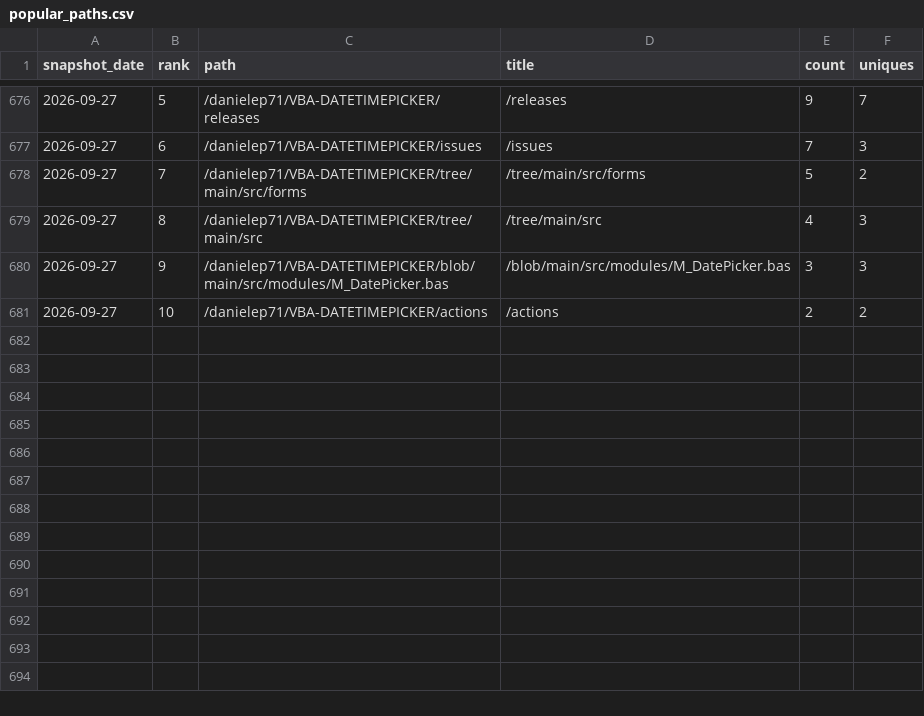
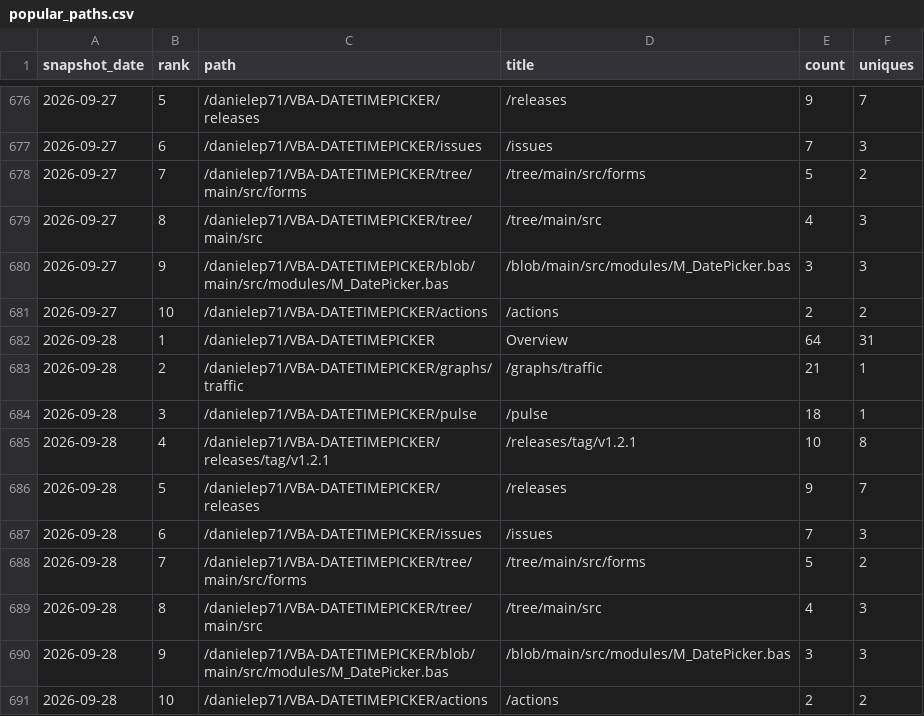
Before and after one commit to danielep71/VBA-DATETIMEPICKER, a CSV file: data/popular_paths.csv, drawn as a sheet; only a part is shown, gaps mark what is left out.

```diff
--- a/data/popular_paths.csv
+++ b/data/popular_paths.csv
@@ -681 +681,11 @@ snapshot_date,rank,path,title,count,uniques
 2026-09-27,10,/danielep71/VBA-DATETIMEPICKER/actions,/actions,2,2
+2026-09-28,1,/danielep71/VBA-DATETIMEPICKER,Overview,64,31
+2026-09-28,2,/danielep71/VBA-DATETIMEPICKER/graphs/traffic,/graphs/traffic,21,1
+2026-09-28,3,/danielep71/VBA-DATETIMEPICKER/pulse,/pulse,18,1
+2026-09-28,4,/danielep71/VBA-DATETIMEPICKER/releases/tag/v1.2.1,/releases/tag/v1.2.1,10,8
+2026-09-28,5,/danielep71/VBA-DATETIMEPICKER/releases,/releases,9,7
+2026-09-28,6,/danielep71/VBA-DATETIMEPICKER/issues,/issues,7,3
+2026-09-28,7,/danielep71/VBA-DATETIMEPICKER/tree/main/src/forms,/tree/main/src/forms,5,2
+2026-09-28,8,/danielep71/VBA-DATETIMEPICKER/tree/main/src,/tree/main/src,4,3
+2026-09-28,9,/danielep71/VBA-DATETIMEPICKER/blob/main/src/modules/M_DatePicker.bas,/blob/main/src/modules/M_DatePicker.bas,3,3
+2026-09-28,10,/danielep71/VBA-DATETIMEPICKER/actions,/actions,2,2
```
Also changed, not shown: data/referrers.csv, data/traffic.csv.
